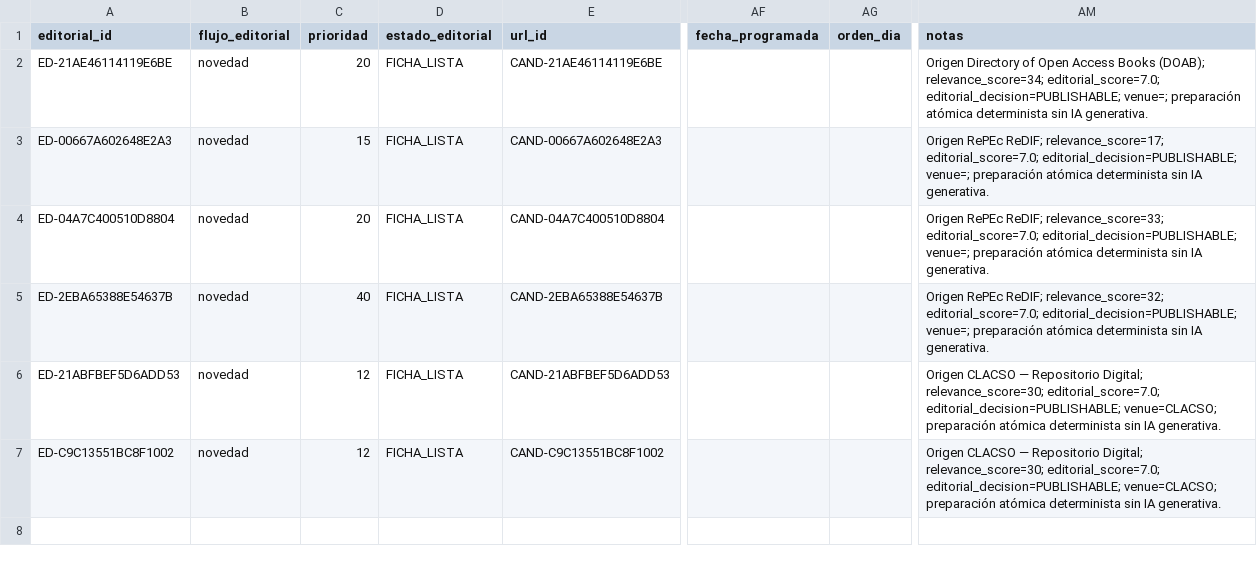
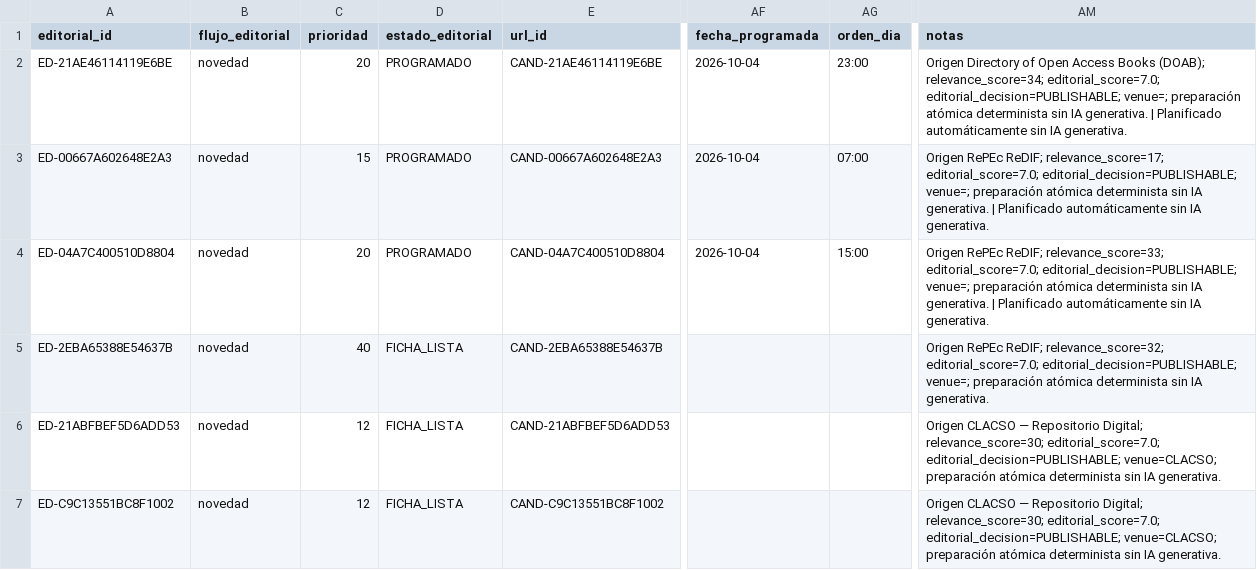
Before and after one commit to boullosaraul-commits/clep.lat, a CSV file: data/editorial/cola.csv, drawn as a sheet; only a part is shown, gaps mark what is left out; the diff names each change by its address in the sheet, - before the commit and + after, or states it on an @@ line.

```diff
--- a/data/editorial/cola.csv
+++ b/data/editorial/cola.csv
-D2:D4 (estado_editorial): FICHA_LISTA
+D2:D4 (estado_editorial): PROGRAMADO
-AF2:AF4 (fecha_programada): (empty)
+AF2:AF4 (fecha_programada): 2026-10-04
-AG2 (orden_dia): (empty)
+AG2 (orden_dia): 23:00
-AM2 (notas): …IA generativa.
+AM2 (notas): …IA generativa. | Planificado automáticamente sin IA generativa.
-AG3 (orden_dia): (empty)
+AG3 (orden_dia): 07:00
-AM3 (notas): …IA generativa.
+AM3 (notas): …IA generativa. | Planificado automáticamente sin IA generativa.
-AG4 (orden_dia): (empty)
+AG4 (orden_dia): 15:00
-AM4 (notas): …IA generativa.
+AM4 (notas): …IA generativa. | Planificado automáticamente sin IA generativa.
```
